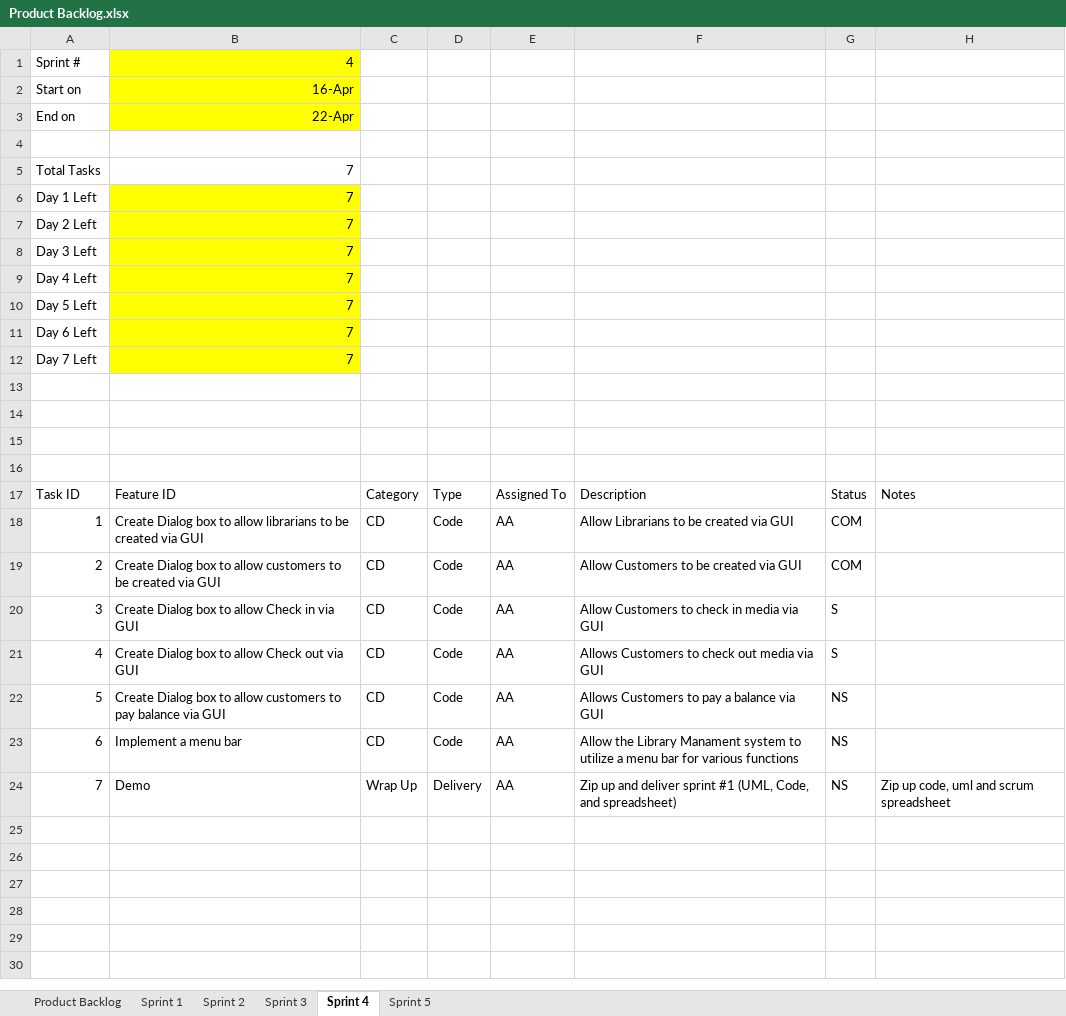
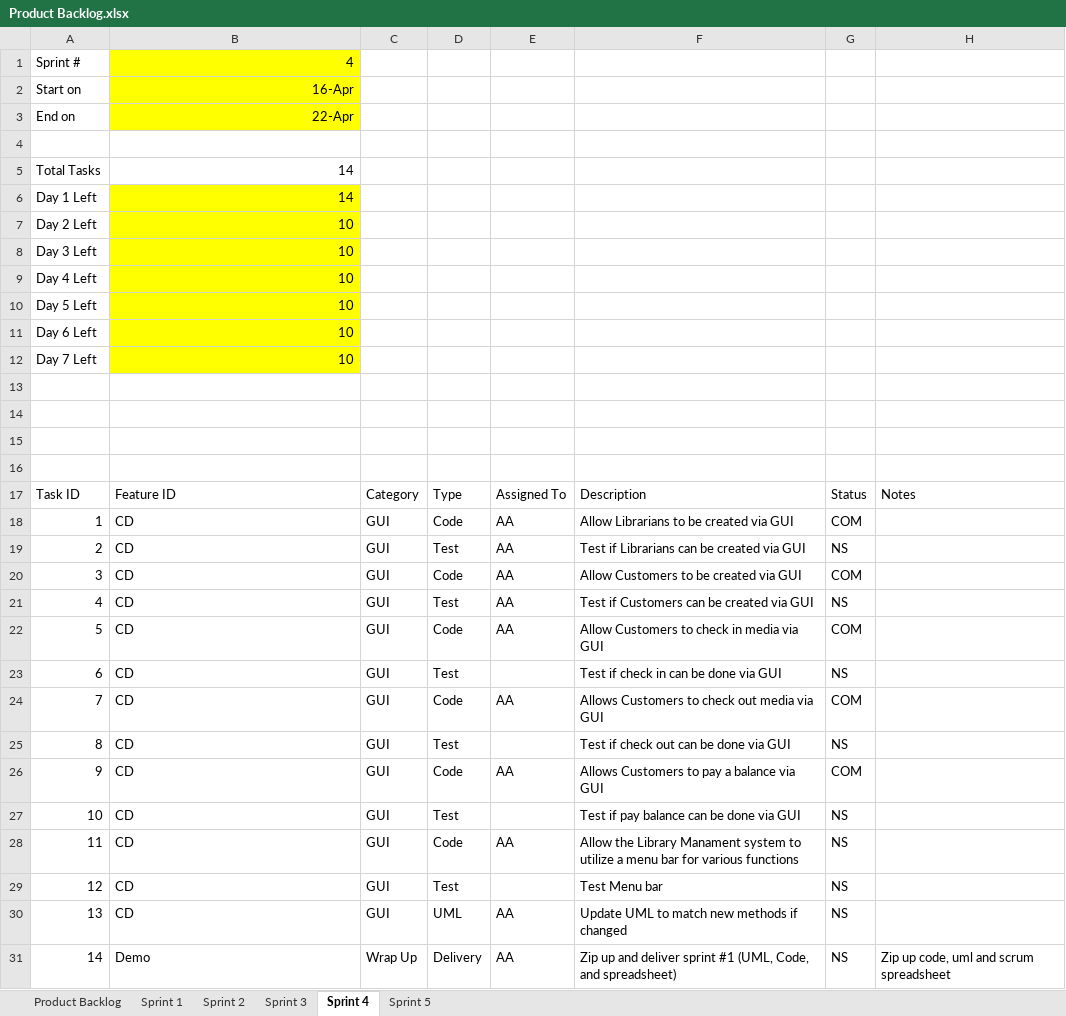
Before and after one commit to atafoa/oopSamples, an Excel workbook: Homework 11/Product Backlog.xlsx, sheet Sprint 4, drawn as a sheet; values as stored, in another font and other column widths than the file's, no borders; charts and pictures not drawn; addresses are those after the commit; the diff names each change by its address in the sheet, - before the commit and + after, or states it on an @@ line.

Commit message:
Finished check in function using GUI

```diff
--- a/Homework 11/Product Backlog.xlsx (sheet Sprint 4)
+++ b/Homework 11/Product Backlog.xlsx (sheet Sprint 4)
-B5:B6: 7
+B5:B6: 14
-B7:B12: 7
+B7:B12: 10
-B18: Create Dialog box to allow librarians to be created via GUI
+B18: CD
-C18: CD
+C18: GUI
+row 19: 2 | CD | GUI | Test | AA | Test if Librarians can be created via GUI | NS
@@ column A renumbered from row 20 down @@
-B20: Create Dialog box to allow customers to be created via GUI
+B20: CD
-C20: CD
+C20: GUI
+row 21: 4 | CD | GUI | Test | AA | Test if Customers can be created via GUI | NS
-B22: Create Dialog box to allow Check in via GUI
+B22: CD
-C22: CD
+C22: GUI
-G22: S
+G22: COM
+row 23: 6 | CD | GUI | Test |  | Test if check in can be done via GUI | NS
-B24: Create Dialog box to allow Check out via GUI
+B24: CD
-C24: CD
+C24: GUI
-G24: S
+G24: COM
+row 25: 8 | CD | GUI | Test |  | Test if check out can be done via GUI | NS
-B26: Create Dialog box to allow customers to pay balance via GUI
+B26: CD
-C26: CD
+C26: GUI
-G26: NS
+G26: COM
+row 27: 10 | CD | GUI | Test |  | Test if pay balance can be done via GUI | NS
-B28: Implement a menu bar
+B28: CD
-C28: CD
+C28: GUI
+row 29: 12 | CD | GUI | Test |  | Test Menu bar | NS
+row 30: 13 | CD | GUI | UML | AA | Update UML to match new methods if changed | NS
```
Also changed, not shown: sheet Sprint 3, sheet Product Backlog, charts or pictures, 4 other files.
